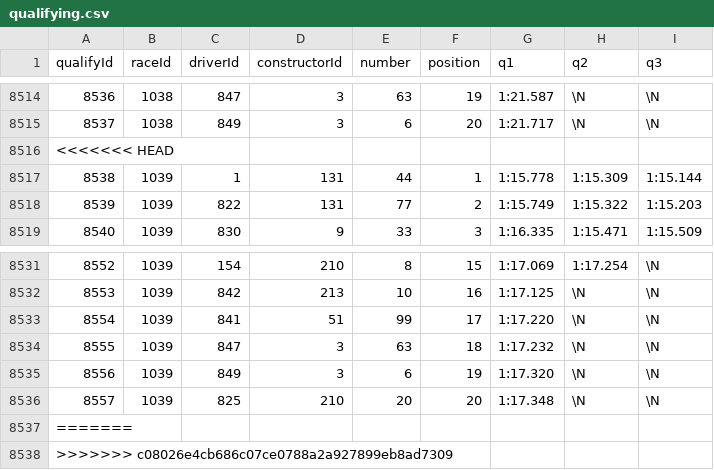
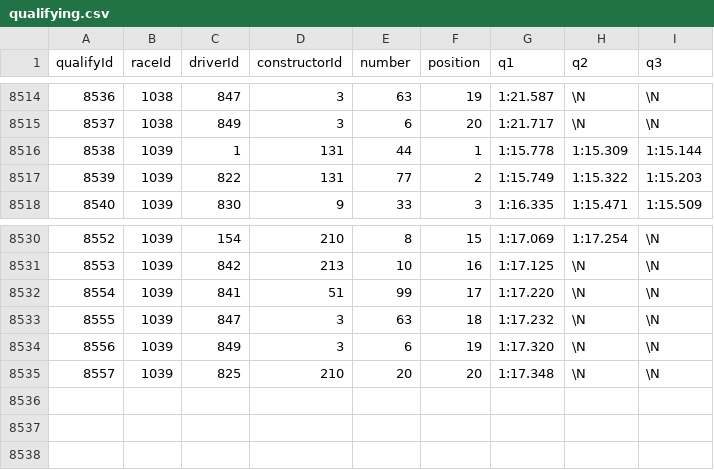
Before and after one commit to abcdefg781/f1.github.io, a CSV file: f1db_csv/qualifying.csv, drawn as a sheet; only a part is shown, gaps mark what is left out.

Commit message:
resoliving some conflicts

```diff
--- a/f1db_csv/qualifying.csv
+++ b/f1db_csv/qualifying.csv
@@ -8515,3 +8515,2 @@ qualifyId,raceId,driverId,constructorId,number,position,q1,q2,q3
 8537,1038,849,3,6,20,"1:21.717",\N,\N
-<<<<<<< HEAD
 8538,1039,1,131,44,1,"1:15.778","1:15.309","1:15.144"
@@ -8536,3 +8535 @@ qualifyId,raceId,driverId,constructorId,number,position,q1,q2,q3
 8557,1039,825,210,20,20,"1:17.348",\N,\N
-=======
->>>>>>> c08026e4cb686c07ce0788a2a927899eb8ad7309
```
